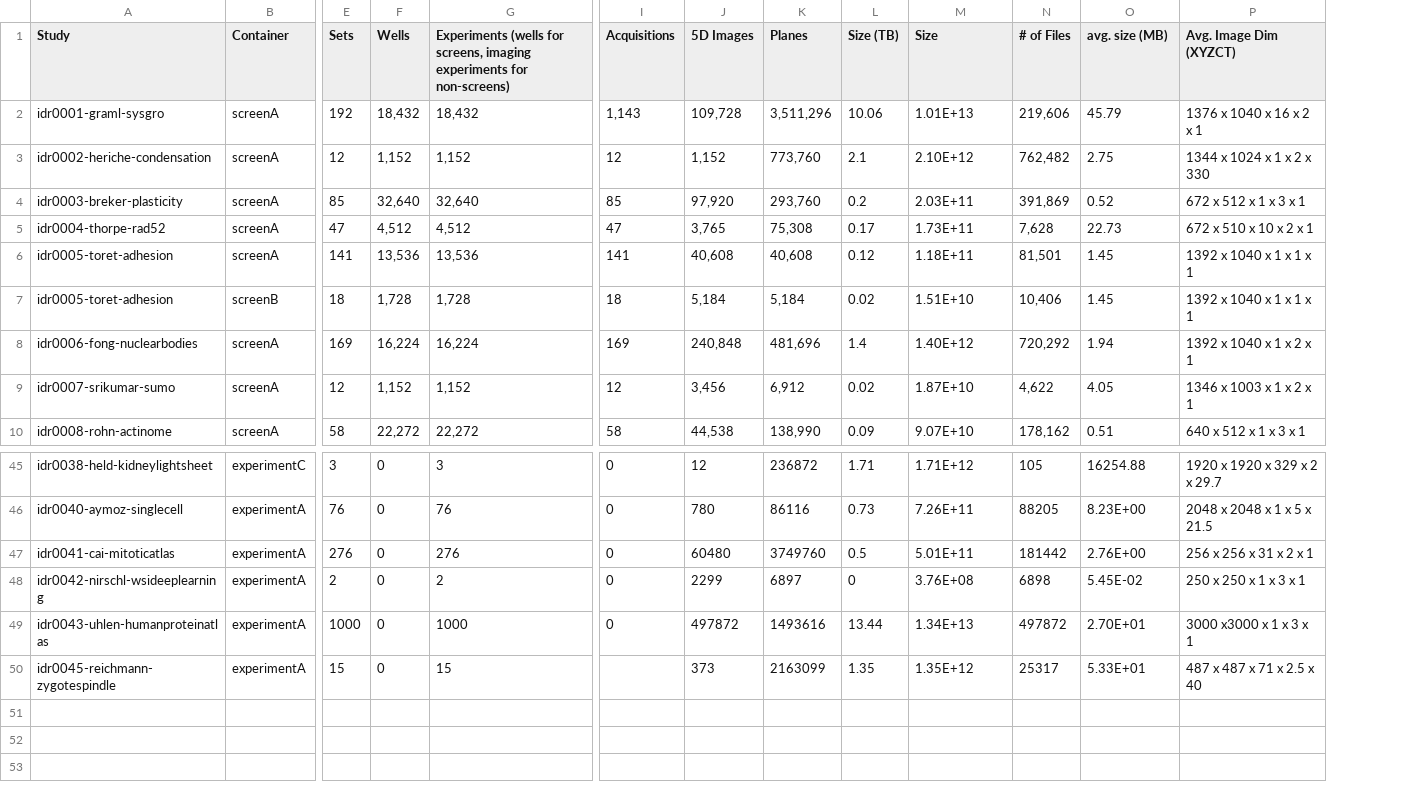
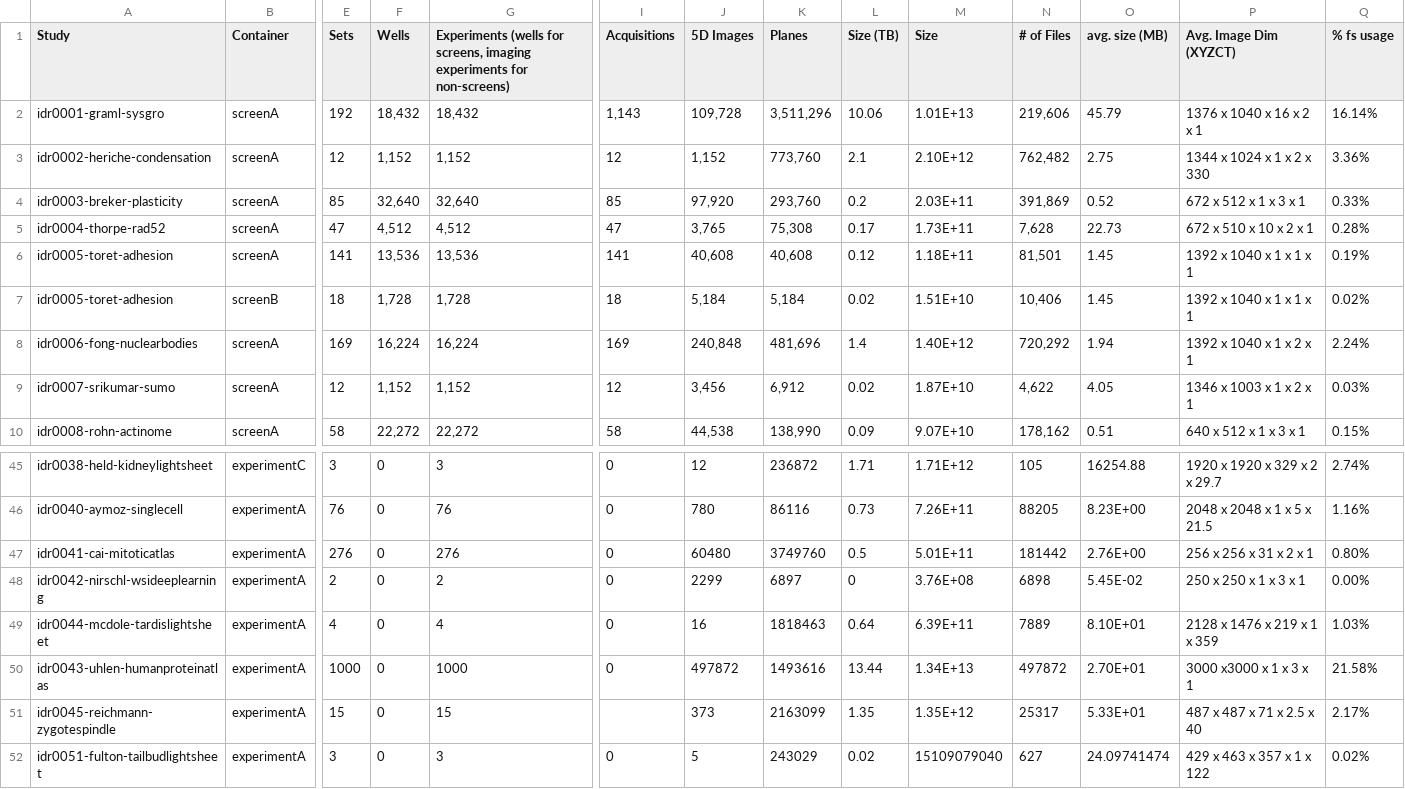
Before and after one commit to IDR/idr.openmicroscopy.org, a CSV file: _data/studies.csv, drawn as a sheet; only a part is shown, gaps mark what is left out; rows hold the shown columns only; the diff names each change by its address in the sheet, - before the commit and + after, or states it on an @@ line.

Commit message:
Update studies and releases CSV files for prod60

```diff
--- a/_data/studies.csv
+++ b/_data/studies.csv
+column Q (% fs usage), rows 2-10: 16.14% | 3.36% | 0.33% | 0.28% | 0.19% | 0.02% | 2.24% | 0.03% | 0.15%; rows 45-48: 2.74% | 1.16% | 0.80% | 0.00%; rows 50-51: 21.58% | 2.17%
+row 49: idr0044-mcdole-tardislightsheet | experimentA | 4 | 0 | 4 | 0 | 16 | 1818463 | 0.64 | 6.39E+11 | 7889 | 8.10E+01 | 2128 x 1476 x 219 x 1 x 359 | 1.03%
+row 52: idr0051-fulton-tailbudlightsheet | experimentA | 3 | 0 | 3 | 0 | 5 | 243029 | 0.02 | 15109079040 | 627 | 24.09741474 | 429 x 463 x 357 x 1 x 122 | 0.02%
```
Also changed, not shown: _data/releases.csv, 1 other file.
